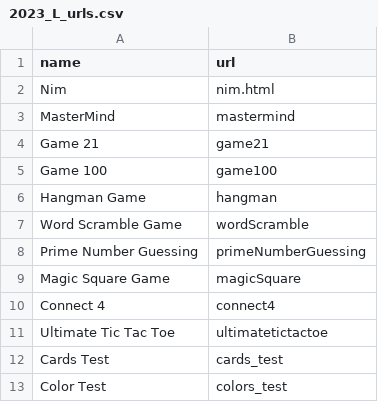
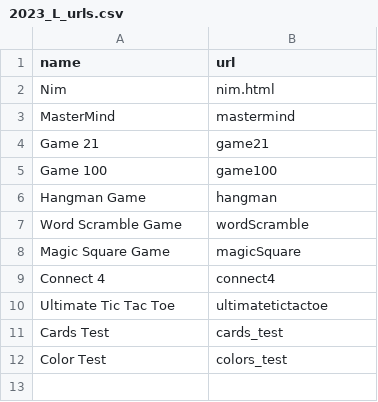
Before and after one commit to ZBSTPlus/NextGen, a CSV file: _data/2023_L_urls.csv, drawn as a sheet.

```diff
--- a/_data/2023_L_urls.csv
+++ b/_data/2023_L_urls.csv
@@ -7,3 +7,2 @@ Hangman Game,hangman
 Word Scramble Game,wordScramble
-Prime Number Guessing,primeNumberGuessing
 Magic Square Game,magicSquare
```
Also changed, not shown: 5 other files.
